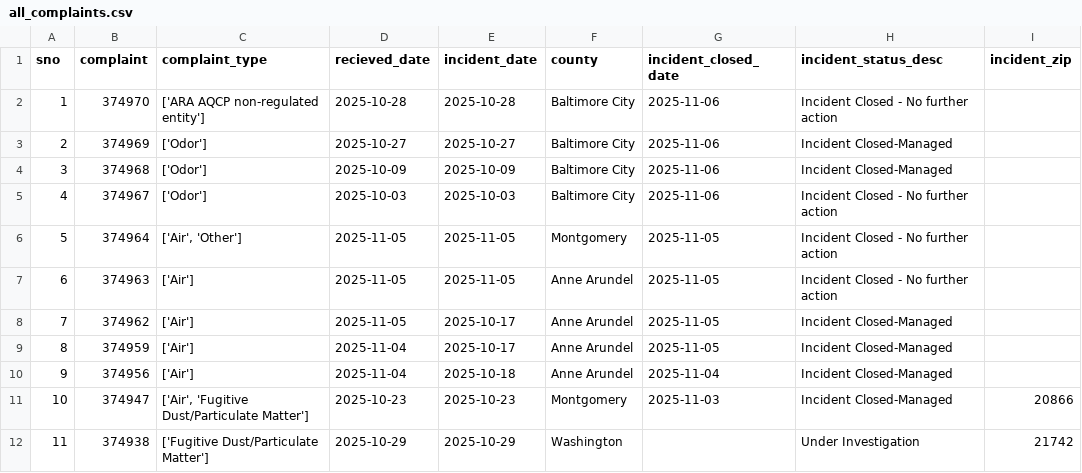
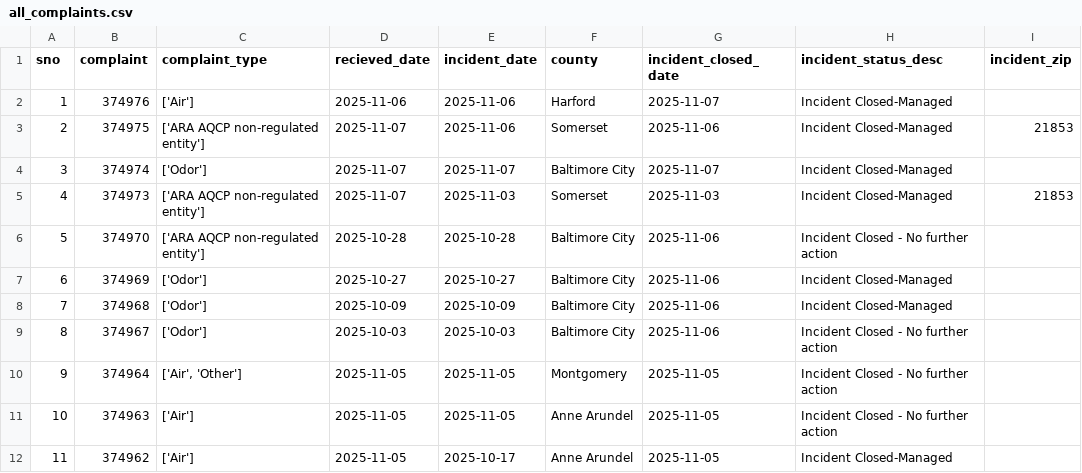
Before and after one commit to shmcminn/live-nicar-pipeline, a CSV file: exported_data/all_complaints.csv, drawn as a sheet; only a part is shown; the shorter side is filled out with more unchanged rows; addresses are those after the commit; the diff names each change by its address in the sheet, - before the commit and + after, or states it on an @@ line.

```diff
--- a/exported_data/all_complaints.csv
+++ b/exported_data/all_complaints.csv
+row 2: 1 | 374976 | ['Air'] | 2025-11-06 | 2025-11-06 | Harford | 2025-11-07 | Incident Closed-Managed
+row 3: 2 | 374975 | ['ARA AQCP non-regulated entity'] | 2025-11-07 | 2025-11-06 | Somerset | 2025-11-06 | Incident Closed-Managed | 21853
+row 4: 3 | 374974 | ['Odor'] | 2025-11-07 | 2025-11-07 | Baltimore City | 2025-11-07 | Incident Closed-Managed
+row 5: 4 | 374973 | ['ARA AQCP non-regulated entity'] | 2025-11-07 | 2025-11-03 | Somerset | 2025-11-03 | Incident Closed-Managed | 21853
@@ column A (sno) renumbered from row 6 down @@
```
Also changed, not shown: exported_data/complaint_type_frequency.csv, exported_data/county_frequency.csv, 1 other file.
